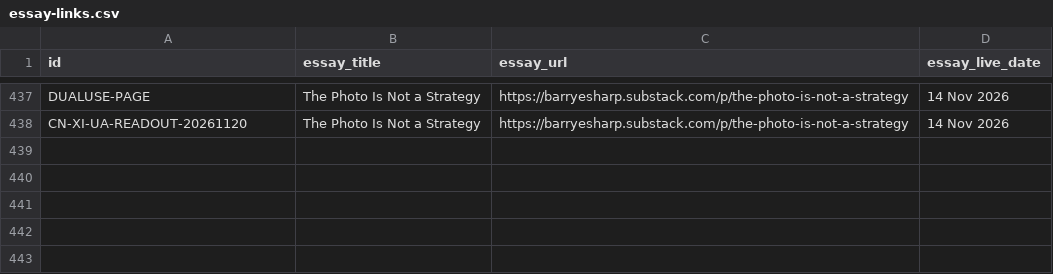
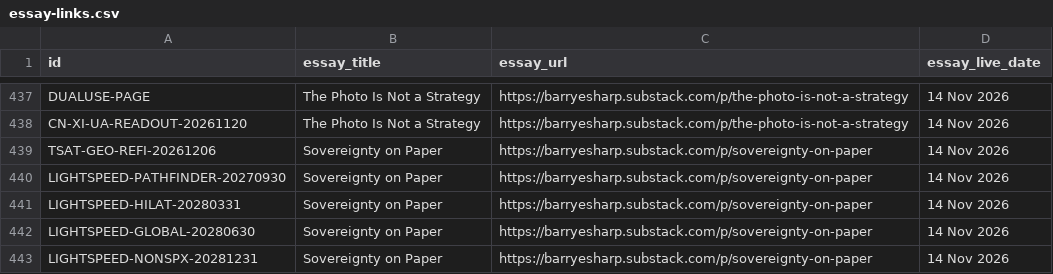
Before and after one commit to Citizenheldrecord/register, a CSV file: data/essay-links.csv, drawn as a sheet; only a part is shown, gaps mark what is left out.

Commit message:
REGISTER-UPLOAD-2026-11-14-SOP-LINKS: register upload via tools/ship.py (R4.13)

```diff
--- a/data/essay-links.csv
+++ b/data/essay-links.csv
@@ -438 +438,6 @@ DUALUSE-PAGE,The Photo Is Not a Strategy,https://barryesharp.substack.com/p/the-
 CN-XI-UA-READOUT-20261120,The Photo Is Not a Strategy,https://barryesharp.substack.com/p/the-photo-is-not-a-strategy,14 Nov 2026
+TSAT-GEO-REFI-20261206,Sovereignty on Paper,https://barryesharp.substack.com/p/sovereignty-on-paper,14 Nov 2026
+LIGHTSPEED-PATHFINDER-20270930,Sovereignty on Paper,https://barryesharp.substack.com/p/sovereignty-on-paper,14 Nov 2026
+LIGHTSPEED-HILAT-20280331,Sovereignty on Paper,https://barryesharp.substack.com/p/sovereignty-on-paper,14 Nov 2026
+LIGHTSPEED-GLOBAL-20280630,Sovereignty on Paper,https://barryesharp.substack.com/p/sovereignty-on-paper,14 Nov 2026
+LIGHTSPEED-NONSPX-20281231,Sovereignty on Paper,https://barryesharp.substack.com/p/sovereignty-on-paper,14 Nov 2026
```
Also changed, not shown: simple-view/simple-rows.csv, 9 other files.
